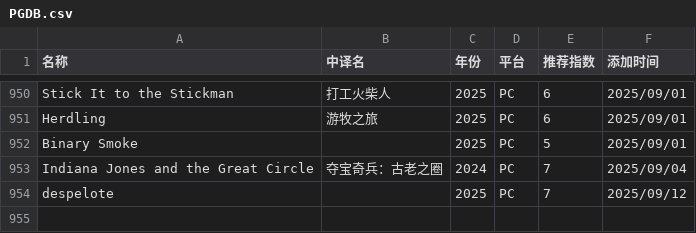
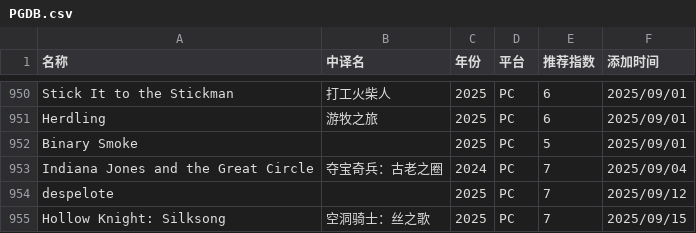
Before and after one commit to pqr-gaming/pqr-gaming.github.io, a CSV file: PGDB.csv, drawn as a sheet; only a part is shown, gaps mark what is left out; the diff names each change by its address in the sheet, - before the commit and + after, or states it on an @@ line.

Commit message:
add new entry

```diff
--- a/PGDB.csv
+++ b/PGDB.csv
+row 955: Hollow Knight: Silksong | 空洞骑士：丝之歌 | 2025 | PC | 7 | 2025/09/15
```
